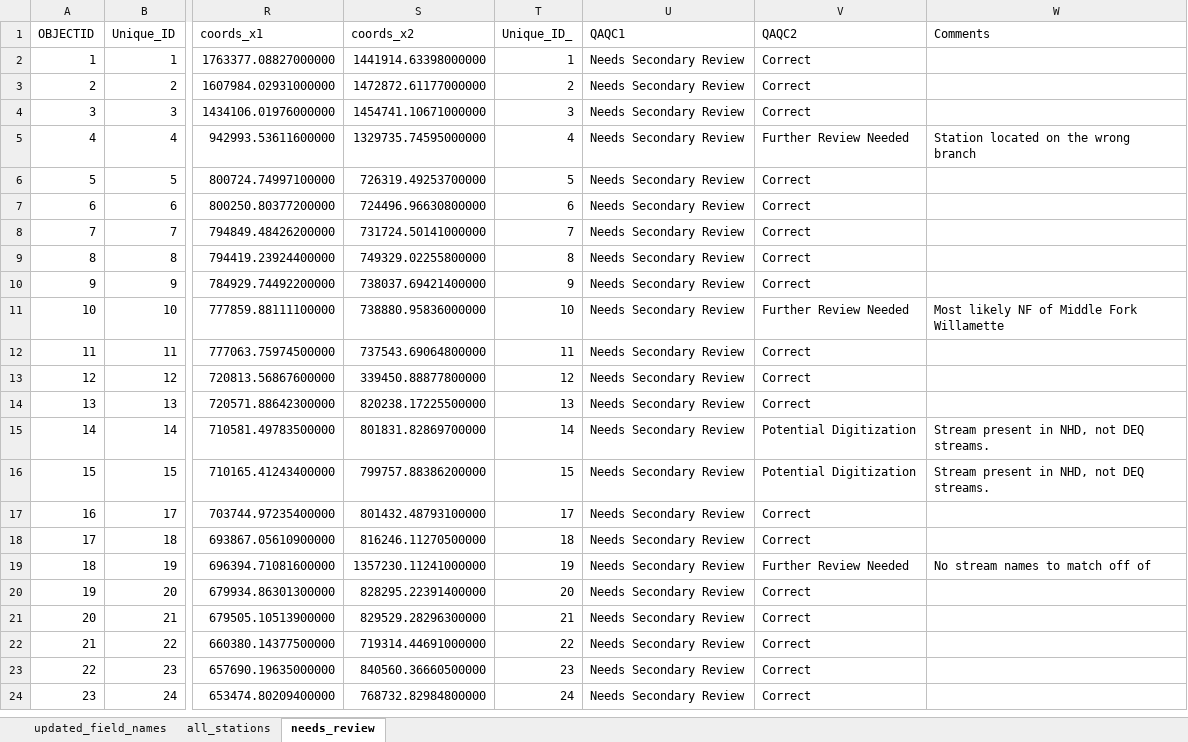
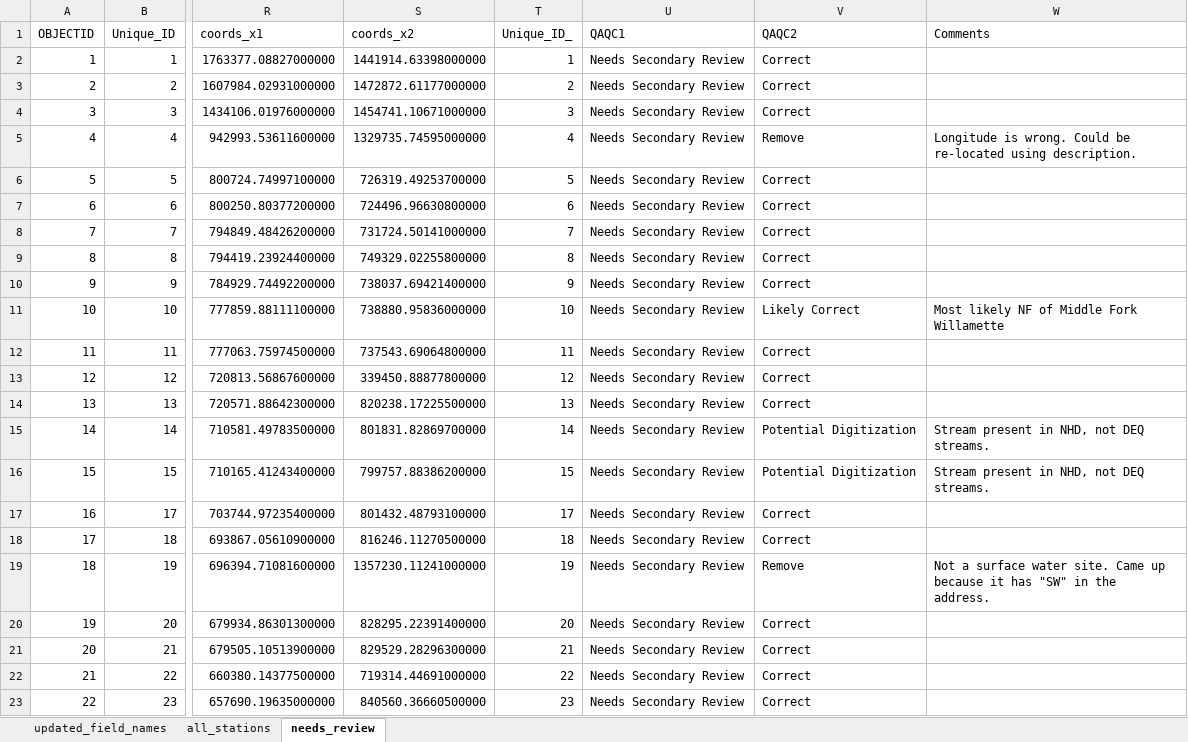
Before and after one commit to petertbryant/ToxicsRedo, an Excel workbook: StationsToLocate/FinalList/Additional_LASAR_Stations.xlsx, sheet needs_review, drawn as a sheet; only a part is shown, gaps mark what is left out; the shorter side is filled out with more unchanged rows; values as stored, in another font and other column widths than the file's, no borders; the diff names each change by its address in the sheet, - before the commit and + after, or states it on an @@ line.

Commit message:
Finalized review of station list.

```diff
--- a/StationsToLocate/FinalList/Additional_LASAR_Stations.xlsx (sheet needs_review)
+++ b/StationsToLocate/FinalList/Additional_LASAR_Stations.xlsx (sheet needs_review)
-V5 (QAQC2): Further Review Needed
+V5 (QAQC2): Remove
-W5 (Comments): Station located on the wrong branch
+W5 (Comments): Longitude is wrong. Could be re-located using description.
-V11 (QAQC2): Further Review Needed
+V11 (QAQC2): Likely Correct
-V19 (QAQC2): Further Review Needed
+V19 (QAQC2): Remove
-W19 (Comments): No stream names to match off of
+W19 (Comments): Not a surface water site. Came up because it has "SW" in the address.
```
Also changed, not shown: sheet all_stations, sheet updated_field_names, hidden cells, StationsToLocate/FinalList/Master_List_of_Stations_Results_Tol12000_II.xlsx, 2 other files.
